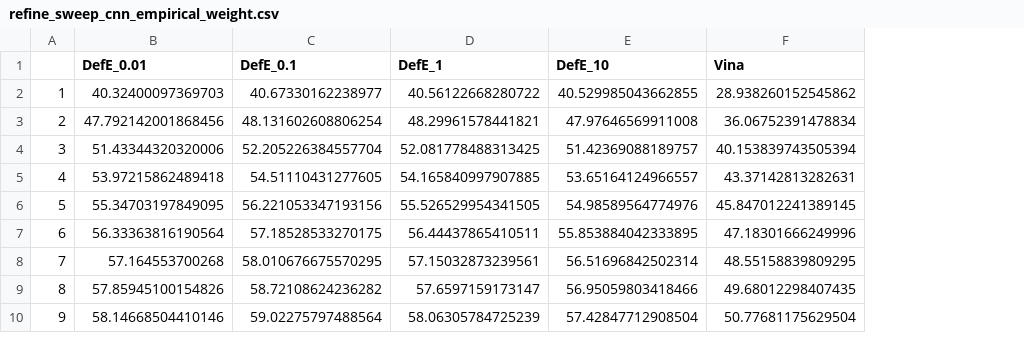
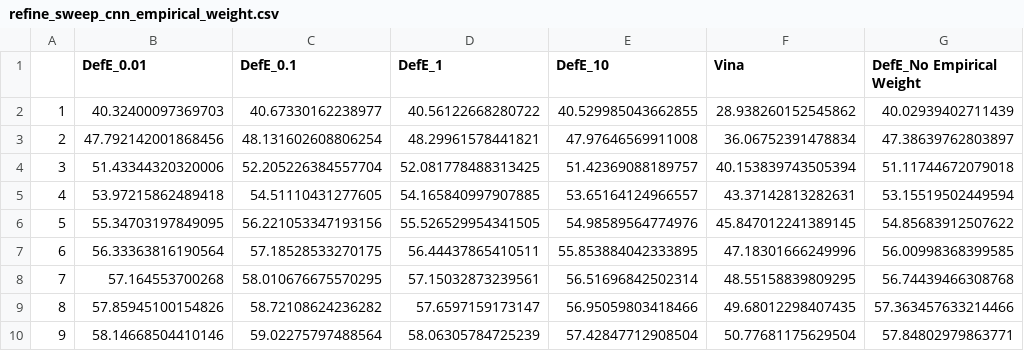
Before and after one commit to dkoes/GNINA-1.0, a CSV file: data/crossdocking/refine_sweep_cnn_empirical_weight.csv, drawn as a sheet; the diff names each change by its address in the sheet, - before the commit and + after, or states it on an @@ line.

Commit message:
updated cnn empirical weight graph and fixed the graph for refine timing comparison

```diff
--- a/data/crossdocking/refine_sweep_cnn_empirical_weight.csv
+++ b/data/crossdocking/refine_sweep_cnn_empirical_weight.csv
+column G (DefE_No Empirical Weight), rows 2-10: 40.02939402711439 | 47.38639762803897 | 51.11744672079018 | 53.15519502449594 | 54.85683912507622 | 56.00998368399585 | 56.74439466308768 | 57.363457633214466 | 57.84802979863771
```
Also changed, not shown: data/crossdocking/ensemble_models_no2017.csv, data/crossdocking/ensemble_models_no2017_nocd2020.csv, 51 other files.
